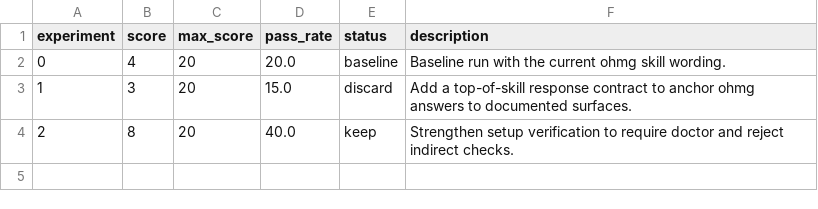
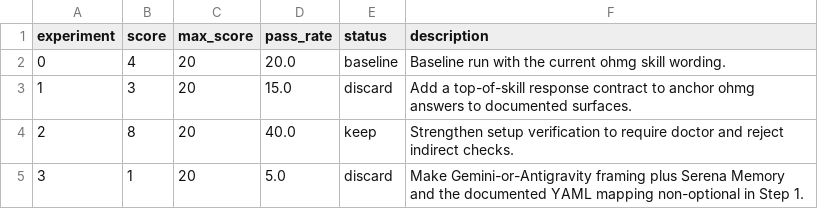
Before and after one commit to akillness/oh-my-gods, a TSV file: .god-skills/ohmg/skill-autoresearch-ohmg/results.tsv, drawn as a sheet.

Commit message:
Record the failed ohmg mutation before the next experiment lane
Scored ohmg experiment 3 against the existing 4x5 eval contract.
The Step 1 framing mutation regressed sharply, so the skill file
was reverted and only the autoresearch artifacts plus loop-state
refresh were kept on this branch.

Constraint: Headless Gemini capture still inspects adjacent autoresearch artifacts during scoring
Rejected: Keep the Step 1 mutation | scored 1/20 versus the kept 8/20 experiment 2
Confidence: high
Scope-risk: narrow
Reversibility: clean
Directive: Do not start experiment 4 until the next run chooses harness isolation or a stronger anti-local-artifact rule
Tested: ohmg validator; validate_frontmatter.py (80/80); json.tool on experiment-3.template.json; Gemini capture and experiment-3 recorder
Not-tested: Browser/playwriter verification (not needed for this artifact-only slice)

```diff
--- a/.god-skills/ohmg/skill-autoresearch-ohmg/results.tsv
+++ b/.god-skills/ohmg/skill-autoresearch-ohmg/results.tsv
@@ -4 +4,2 @@ experiment	score	max_score	pass_rate	status	description
 2	8	20	40.0	keep	Strengthen setup verification to require doctor and reject indirect checks.
+3	1	20	5.0	discard	Make Gemini-or-Antigravity framing plus Serena Memory and the documented YAML mapping non-optional in Step 1.
```
Also changed, not shown: 6 other files.
